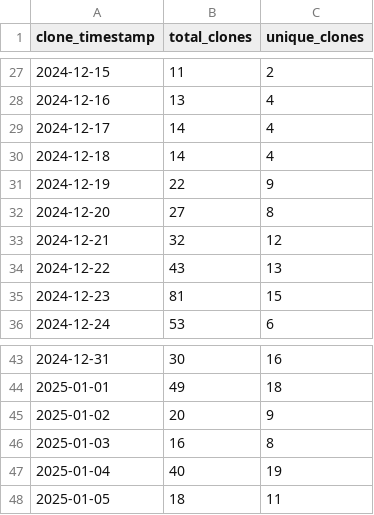
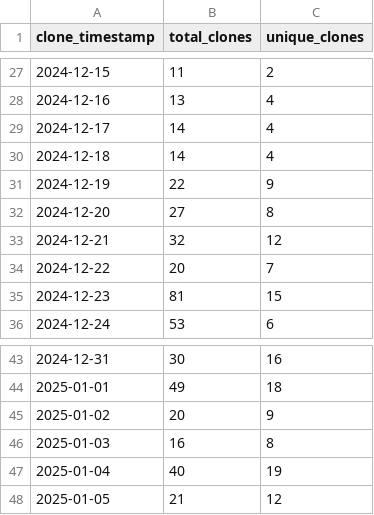
Before and after one commit to ionutms/clones_monitor, a CSV file: clones_history.csv, drawn as a sheet; only a part is shown, gaps mark what is left out.

Commit message:
Update clone and visitor statistics for 2025-01-05 20:24:06 EET

```diff
--- a/clones_history.csv
+++ b/clones_history.csv
@@ -33,3 +33,3 @@ clone_timestamp,total_clones,unique_clones
 "2024-12-21",32,12
-"2024-12-22",43,13
+"2024-12-22",20,7
 "2024-12-23",81,15
@@ -47,2 +47,2 @@ clone_timestamp,total_clones,unique_clones
 "2025-01-04",40,19
-"2025-01-05",18,11
+"2025-01-05",21,12
```
Also changed, not shown: visitors_history.csv.
